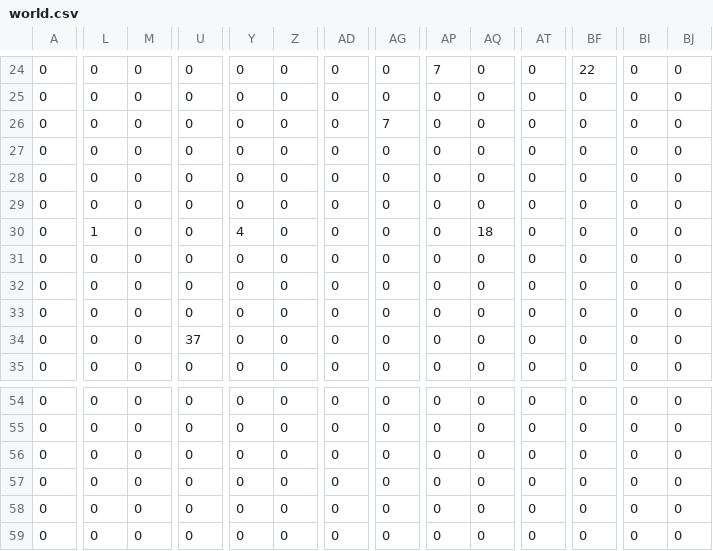
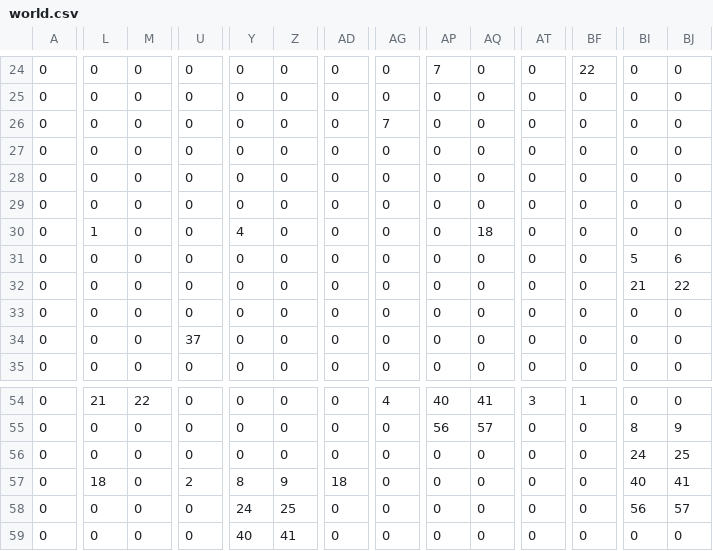
Before and after one commit to gwilymk/gba-rpg-example, a CSV file: tilemaps/world.csv, drawn as a sheet; only a part is shown, gaps mark what is left out; the diff covers the shown part only; the diff names each change by its address in the sheet, - before the commit and + after, or states it on an @@ line.

```diff
--- a/tilemaps/world.csv
+++ b/tilemaps/world.csv
-BI31: 0
+BI31: 5
-BJ31: 0
+BJ31: 6
-BI32: 0
+BI32: 21
-BJ32: 0
+BJ32: 22
-L54: 0
+L54: 21
-M54: 0
+M54: 22
-AG54: 0
+AG54: 4
-AP54: 0
+AP54: 40
-AQ54: 0
+AQ54: 41
-AT54: 0
+AT54: 3
-BF54: 0
+BF54: 1
-AP55: 0
+AP55: 56
-AQ55: 0
+AQ55: 57
-BI55: 0
+BI55: 8
-BJ55: 0
+BJ55: 9
-BI56: 0
+BI56: 24
-BJ56: 0
+BJ56: 25
-L57: 0
+L57: 18
-U57: 0
+U57: 2
-Y57: 0
+Y57: 8
-Z57: 0
+Z57: 9
-AD57: 0
+AD57: 18
-BI57: 0
+BI57: 40
-BJ57: 0
+BJ57: 41
-Y58: 0
+Y58: 24
-Z58: 0
+Z58: 25
-BI58: 0
+BI58: 56
-BJ58: 0
+BJ58: 57
-Y59: 0
+Y59: 40
-Z59: 0
+Z59: 41
```
Also changed, not shown: 53 edited cells elsewhere in this file, 4 other files.
